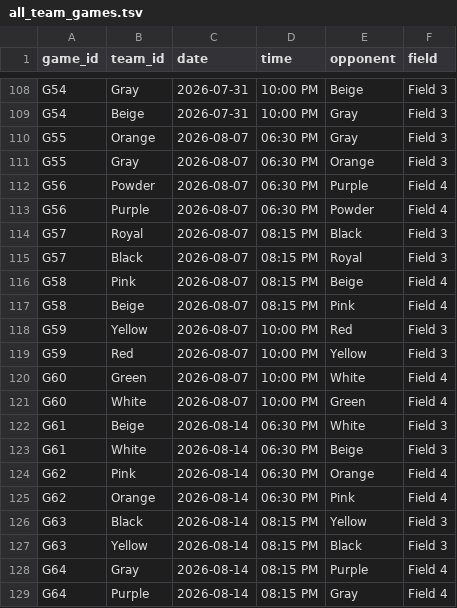
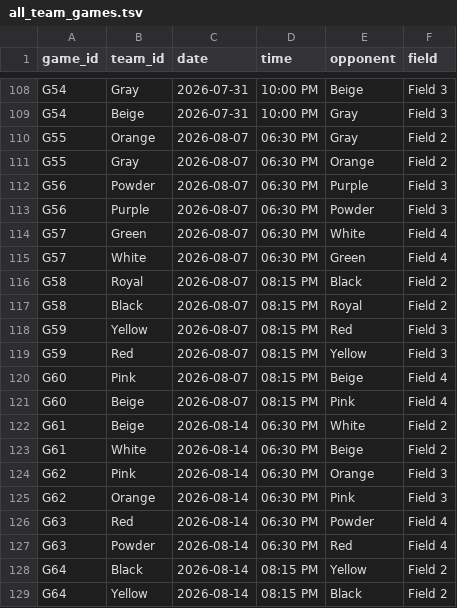
Before and after one commit to dbm1982/adult-league-calendar, a TSV file: all_team_games.tsv, drawn as a sheet; only a part is shown, gaps mark what is left out; the diff covers the shown part only.

```diff
--- a/all_team_games.tsv
+++ b/all_team_games.tsv
@@ -109,21 +109,21 @@ G54	Gray	2026-07-31	10:00 PM	Beige	Field 3
 G54	Beige	2026-07-31	10:00 PM	Gray	Field 3
-G55	Orange	2026-08-07	06:30 PM	Gray	Field 3
-G55	Gray	2026-08-07	06:30 PM	Orange	Field 3
-G56	Powder	2026-08-07	06:30 PM	Purple	Field 4
-G56	Purple	2026-08-07	06:30 PM	Powder	Field 4
-G57	Royal	2026-08-07	08:15 PM	Black	Field 3
-G57	Black	2026-08-07	08:15 PM	Royal	Field 3
-G58	Pink	2026-08-07	08:15 PM	Beige	Field 4
-G58	Beige	2026-08-07	08:15 PM	Pink	Field 4
-G59	Yellow	2026-08-07	10:00 PM	Red	Field 3
-G59	Red	2026-08-07	10:00 PM	Yellow	Field 3
-G60	Green	2026-08-07	10:00 PM	White	Field 4
-G60	White	2026-08-07	10:00 PM	Green	Field 4
-G61	Beige	2026-08-14	06:30 PM	White	Field 3
-G61	White	2026-08-14	06:30 PM	Beige	Field 3
-G62	Pink	2026-08-14	06:30 PM	Orange	Field 4
-G62	Orange	2026-08-14	06:30 PM	Pink	Field 4
-G63	Black	2026-08-14	08:15 PM	Yellow	Field 3
-G63	Yellow	2026-08-14	08:15 PM	Black	Field 3
-G64	Gray	2026-08-14	08:15 PM	Purple	Field 4
-G64	Purple	2026-08-14	08:15 PM	Gray	Field 4
+G55	Orange	2026-08-07	06:30 PM	Gray	Field 2
+G55	Gray	2026-08-07	06:30 PM	Orange	Field 2
+G56	Powder	2026-08-07	06:30 PM	Purple	Field 3
+G56	Purple	2026-08-07	06:30 PM	Powder	Field 3
+G57	Green	2026-08-07	06:30 PM	White	Field 4
+G57	White	2026-08-07	06:30 PM	Green	Field 4
+G58	Royal	2026-08-07	08:15 PM	Black	Field 2
+G58	Black	2026-08-07	08:15 PM	Royal	Field 2
+G59	Yellow	2026-08-07	08:15 PM	Red	Field 3
+G59	Red	2026-08-07	08:15 PM	Yellow	Field 3
+G60	Pink	2026-08-07	08:15 PM	Beige	Field 4
+G60	Beige	2026-08-07	08:15 PM	Pink	Field 4
+G61	Beige	2026-08-14	06:30 PM	White	Field 2
+G61	White	2026-08-14	06:30 PM	Beige	Field 2
+G62	Pink	2026-08-14	06:30 PM	Orange	Field 3
+G62	Orange	2026-08-14	06:30 PM	Pink	Field 3
+G63	Red	2026-08-14	06:30 PM	Powder	Field 4
+G63	Powder	2026-08-14	06:30 PM	Red	Field 4
+G64	Black	2026-08-14	08:15 PM	Yellow	Field 2
+G64	Yellow	2026-08-14	08:15 PM	Black	Field 2
```
Also changed, not shown: 40 edited cells elsewhere in this file, 13 other files.
